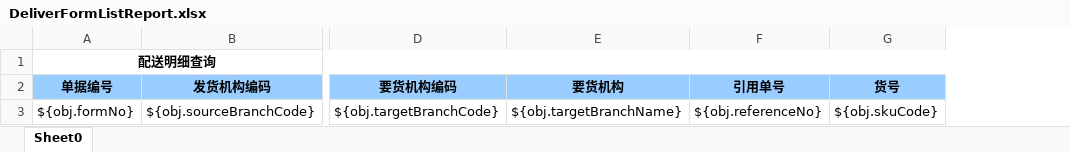
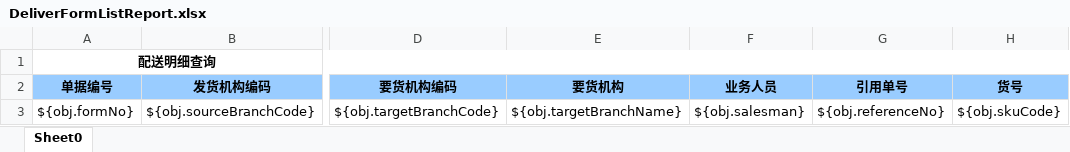
Before and after one commit to zly1988203/easyUI-web, an Excel workbook: src/main/resources/template/excel/export/DeliverFormListReport.xlsx, sheet Sheet0, drawn as a sheet; only a part is shown, gaps mark what is left out; values as stored, in another font and other column widths than the file's, no borders; the diff names each change by its address in the sheet, - before the commit and + after, or states it on an @@ line.

Commit message:
报表添加字段

```diff
--- a/src/main/resources/template/excel/export/DeliverFormListReport.xlsx (sheet Sheet0)
+++ b/src/main/resources/template/excel/export/DeliverFormListReport.xlsx (sheet Sheet0)
+column F (业务人员), row 3: ${obj.salesman}
```
